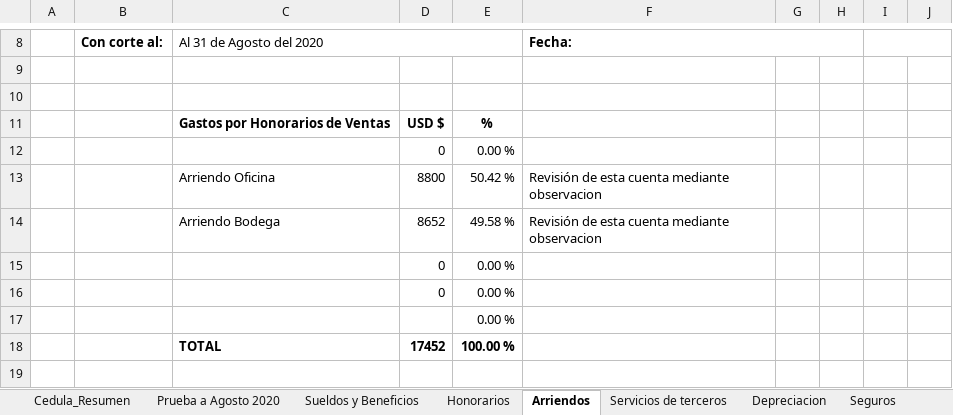
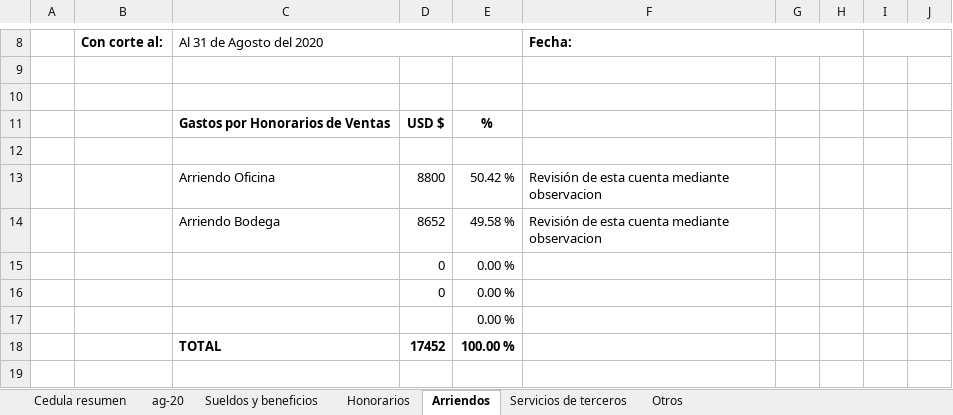
Before and after one commit to cesarleon911/VISACOM, an Excel workbook: FASE II - Ejecucion/7000 Resultados/7320 - Auditoria de gastos.xlsx, sheet Arriendos, drawn as a sheet; only a part is shown, gaps mark what is left out; values as stored, in another font and other column widths than the file's, no borders; the diff names each change by its address in the sheet, - before the commit and + after, or states it on an @@ line.

```diff
--- a/FASE II - Ejecucion/7000 Resultados/7320 - Auditoria de gastos.xlsx (sheet Arriendos)
+++ b/FASE II - Ejecucion/7000 Resultados/7320 - Auditoria de gastos.xlsx (sheet Arriendos)
-sheet tab: Cedula_Resumen
+sheet tab: Cedula resumen
-sheet tab: Prueba a Agosto 2020
+sheet tab: ag-20
-sheet tab: Sueldos y Beneficios
+sheet tab: Sueldos y beneficios
-sheet tab: Depreciacion
-sheet tab: Seguros
-row 12:  |  |  | 0 | 0.00 %
+row 12: (empty)
```
Also changed, not shown: sheet ag-20, sheet Cedula resumen, sheet Honorarios, sheet Sueldos y beneficios, sheet Otros, sheet Servicios de terceros, other sheet tabs, formulas that keep their value, 17 other files.
